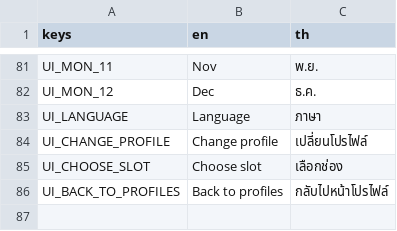
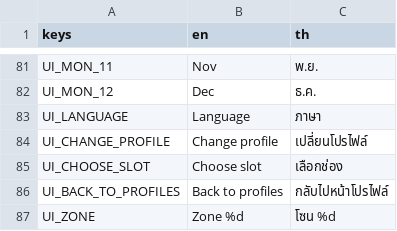
Before and after one commit to Pundharee6688091/remi-s-dancing-adventure, a CSV file: lang/ui.csv, drawn as a sheet; only a part is shown, gaps mark what is left out; the diff names each change by its address in the sheet, - before the commit and + after, or states it on an @@ line.

```diff
--- a/lang/ui.csv
+++ b/lang/ui.csv
+row 87: UI_ZONE | Zone %d | โซน %d
```
Also changed, not shown: 11 other files.
